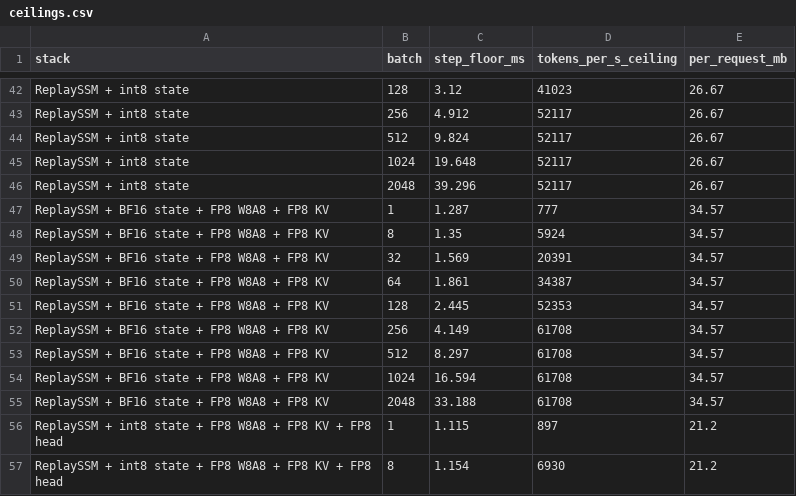
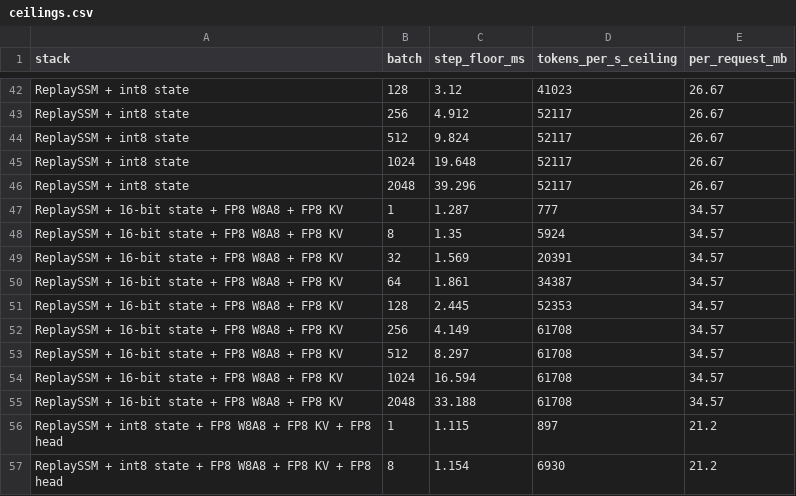
Before and after one commit to SamMausberg/verified-progress, a CSV file: evidence/moonshot/ceilings.csv, drawn as a sheet; only a part is shown, gaps mark what is left out; the diff covers the shown part only.

Commit message:
Record the first lever measurements and the Phase 1 portfolio draft
lever_sweeps_quick.csv: plain, FP16 GDN state (+24% at c=128), FP8 W8A8 via the
Triton route (no gain; the aarch64 CUTLASS FP8 GEMM aborts), FP8 KV (no gain at
~334-token contexts). ReplaySSM levers now set the no_buffer radix strategy, and
NGRAM arms run bench's launch checks non-strictly (no draft graph exists).

```diff
--- a/evidence/moonshot/ceilings.csv
+++ b/evidence/moonshot/ceilings.csv
@@ -46,11 +46,11 @@ stack,batch,step_floor_ms,tokens_per_s_ceiling,per_request_mb
 "ReplaySSM + int8 state",2048,39.296,52117,26.67
-"ReplaySSM + BF16 state + FP8 W8A8 + FP8 KV",1,1.287,777,34.57
-"ReplaySSM + BF16 state + FP8 W8A8 + FP8 KV",8,1.35,5924,34.57
-"ReplaySSM + BF16 state + FP8 W8A8 + FP8 KV",32,1.569,20391,34.57
-"ReplaySSM + BF16 state + FP8 W8A8 + FP8 KV",64,1.861,34387,34.57
-"ReplaySSM + BF16 state + FP8 W8A8 + FP8 KV",128,2.445,52353,34.57
-"ReplaySSM + BF16 state + FP8 W8A8 + FP8 KV",256,4.149,61708,34.57
-"ReplaySSM + BF16 state + FP8 W8A8 + FP8 KV",512,8.297,61708,34.57
-"ReplaySSM + BF16 state + FP8 W8A8 + FP8 KV",1024,16.594,61708,34.57
-"ReplaySSM + BF16 state + FP8 W8A8 + FP8 KV",2048,33.188,61708,34.57
+"ReplaySSM + 16-bit state + FP8 W8A8 + FP8 KV",1,1.287,777,34.57
+"ReplaySSM + 16-bit state + FP8 W8A8 + FP8 KV",8,1.35,5924,34.57
+"ReplaySSM + 16-bit state + FP8 W8A8 + FP8 KV",32,1.569,20391,34.57
+"ReplaySSM + 16-bit state + FP8 W8A8 + FP8 KV",64,1.861,34387,34.57
+"ReplaySSM + 16-bit state + FP8 W8A8 + FP8 KV",128,2.445,52353,34.57
+"ReplaySSM + 16-bit state + FP8 W8A8 + FP8 KV",256,4.149,61708,34.57
+"ReplaySSM + 16-bit state + FP8 W8A8 + FP8 KV",512,8.297,61708,34.57
+"ReplaySSM + 16-bit state + FP8 W8A8 + FP8 KV",1024,16.594,61708,34.57
+"ReplaySSM + 16-bit state + FP8 W8A8 + FP8 KV",2048,33.188,61708,34.57
 "ReplaySSM + int8 state + FP8 W8A8 + FP8 KV + FP8 head",1,1.115,897,21.2
```
Also changed, not shown: 18 edited cells elsewhere in this file, 9 other files.
